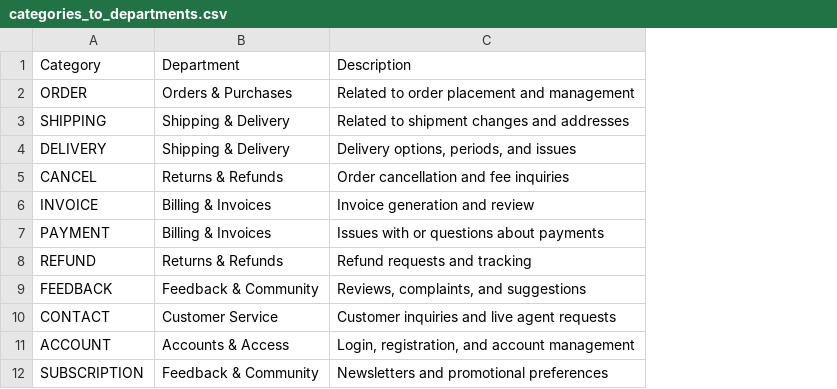
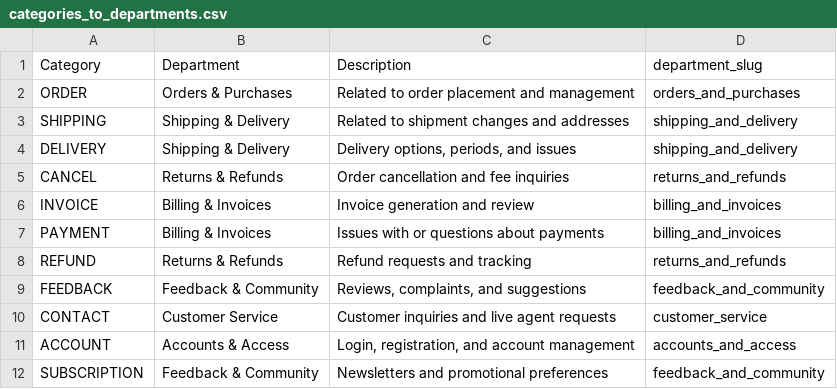
Before and after one commit to AbdelhadySayed/complaint-ticketing-system, a CSV file: categories_to_departments.csv, drawn as a sheet; the diff names each change by its address in the sheet, - before the commit and + after, or states it on an @@ line.

Commit message:
new Departments names

```diff
--- a/categories_to_departments.csv
+++ b/categories_to_departments.csv
+column D (department_slug), rows 2-12: orders_and_purchases | shipping_and_delivery | shipping_and_delivery | returns_and_refunds | billing_and_invoices | billing_and_invoices | returns_and_refunds | feedback_and_community | customer_service | accounts_and_access | feedback_and_community
```
Also changed, not shown: 1 other file.
